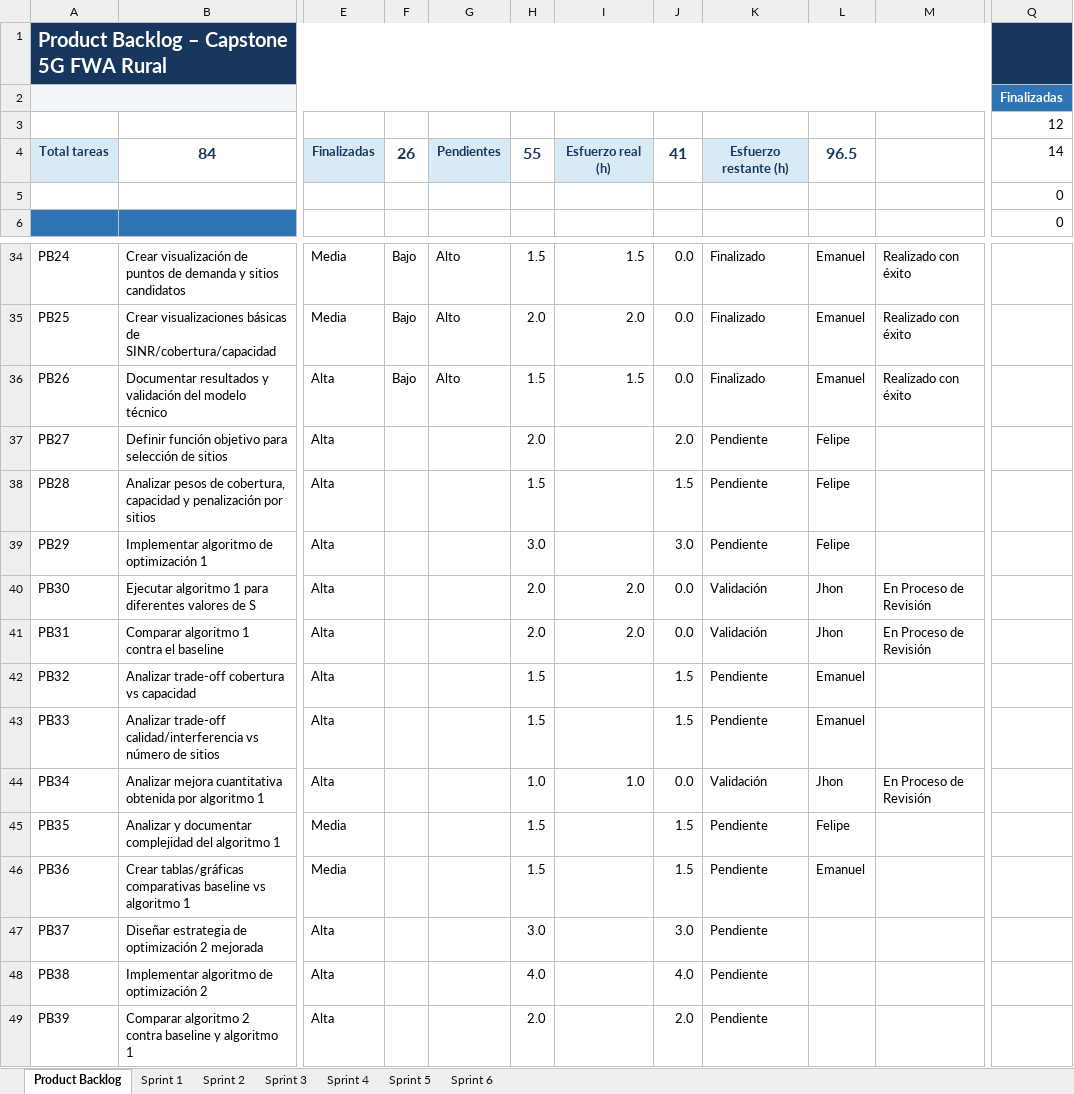
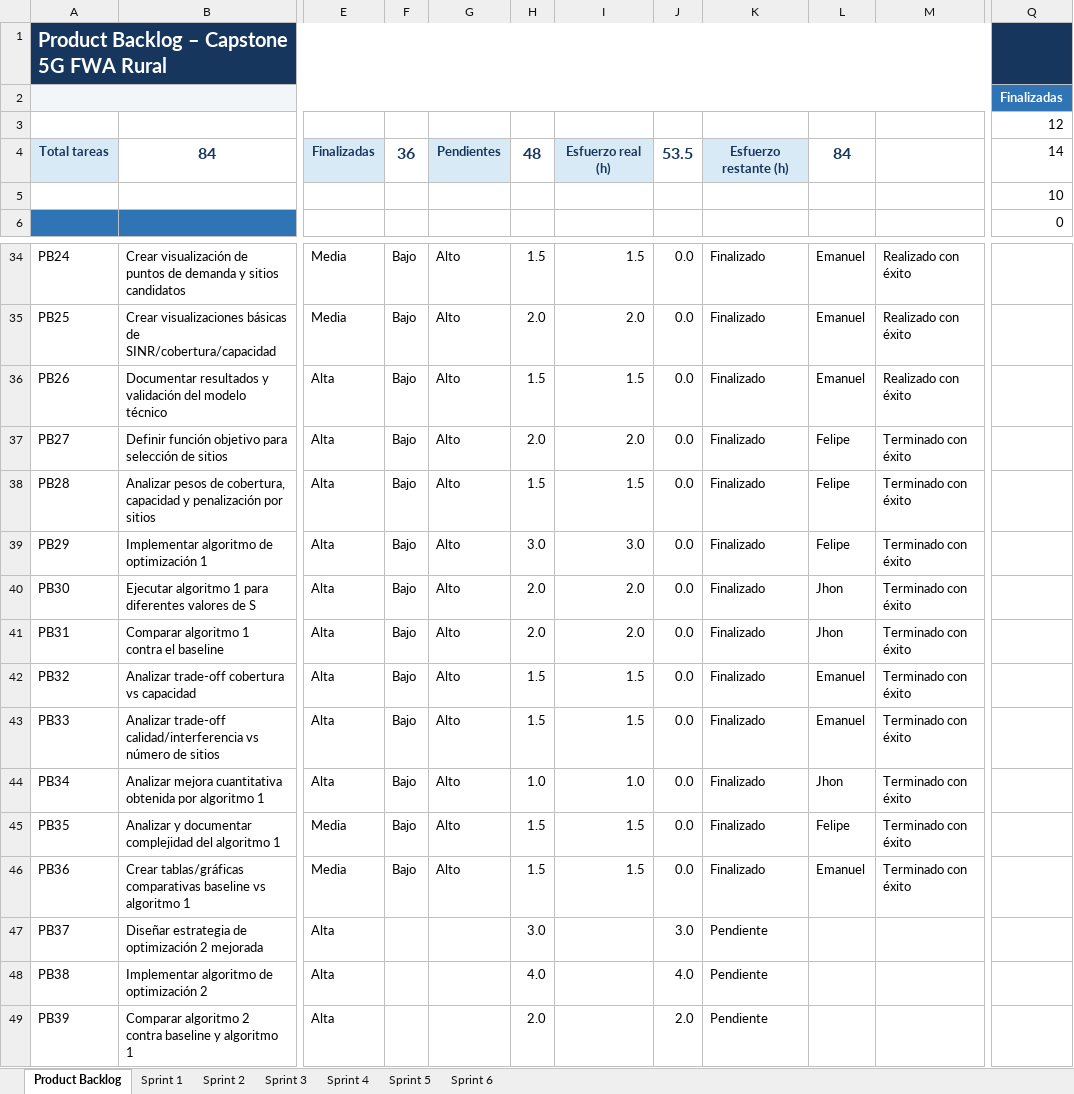
Before and after one commit to FelipeMaciasR/capstone-fwa-rural, an Excel workbook: Docs/Capstone_FWA_SCRUM_Backlog.xlsx, sheet Product Backlog, drawn as a sheet; only a part is shown, gaps mark what is left out; values as stored, in another font and other column widths than the file's, no borders; conditional formats and table styles not drawn; the diff names each change by its address in the sheet, - before the commit and + after, or states it on an @@ line.

```diff
--- a/Docs/Capstone_FWA_SCRUM_Backlog.xlsx (sheet Product Backlog)
+++ b/Docs/Capstone_FWA_SCRUM_Backlog.xlsx (sheet Product Backlog)
-F4: 26
+F4: 36
-H4: 55
+H4: 48
-J4: 41
+J4: 53.5
-L4: 96.5
+L4: 84
-Q5: 0
+Q5: 10
-F37:F46: (empty)
+F37:F46: Bajo
-G37:G46: (empty)
+G37:G46: Alto
-I37: (empty)
+I37: 2.0
-J37: 2.0
+J37: 0.0
-K37:K39: Pendiente
+K37:K39: Finalizado
-M37:M39: (empty)
+M37:M39: Terminado con éxito
-I38: (empty)
+I38: 1.5
-J38: 1.5
+J38: 0.0
-I39: (empty)
+I39: 3.0
-J39: 3.0
+J39: 0.0
-K40:K41: Validación
+K40:K41: Finalizado
-M40:M41: En Proceso de Revisión
+M40:M41: Terminado con éxito
-I42:I43: (empty)
+I42:I43: 1.5
-J42:J43: 1.5
+J42:J43: 0.0
-K42:K43: Pendiente
+K42:K43: Finalizado
-M42:M43: (empty)
+M42:M43: Terminado con éxito
-K44: Validación
+K44: Finalizado
-M44: En Proceso de Revisión
+M44: Terminado con éxito
-I45:I46: (empty)
+I45:I46: 1.5
-J45:J46: 1.5
+J45:J46: 0.0
-K45:K46: Pendiente
+K45:K46: Finalizado
-M45:M46: (empty)
+M45:M46: Terminado con éxito
```
Also changed, not shown: sheet Sprint 3, 7 other files.
